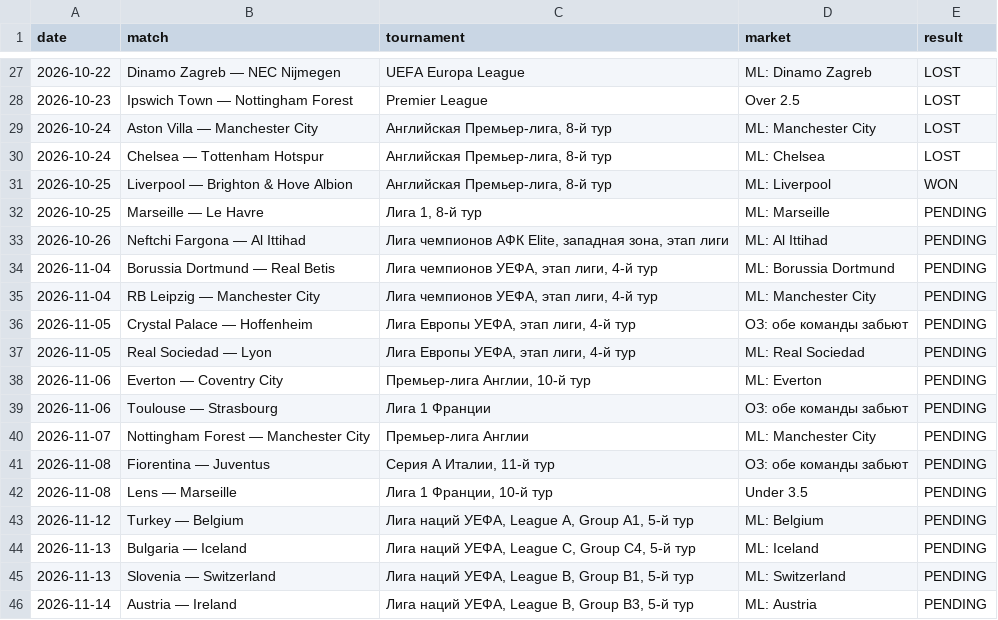
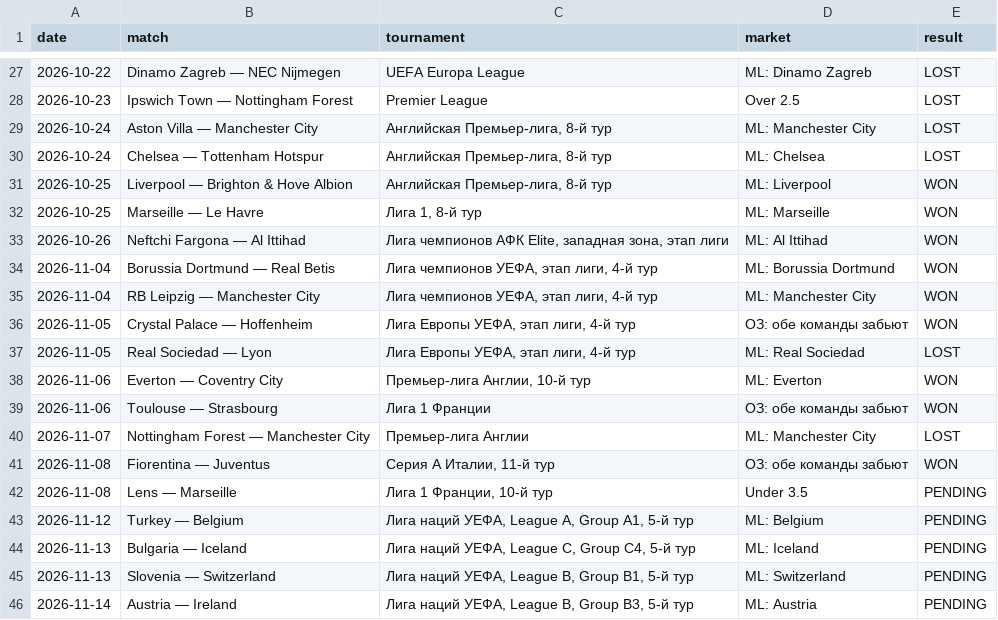
Before and after one commit to Abrukovs/football-daily-analysis, a CSV file: bets_journal.csv, drawn as a sheet; only a part is shown, gaps mark what is left out.

Commit message:
Обновить исходы прогнозов — партия 4/5
Исходы завершённых матчей сверены по ESPN и TheSportsDB.

```diff
--- a/bets_journal.csv
+++ b/bets_journal.csv
@@ -31,12 +31,12 @@ date,match,tournament,market,result
 2026-10-25,Liverpool — Brighton & Hove Albion,"Английская Премьер-лига, 8-й тур",ML: Liverpool,WON
-2026-10-25,Marseille — Le Havre,"Лига 1, 8-й тур",ML: Marseille,PENDING
-2026-10-26,Neftchi Fargona — Al Ittihad,"Лига чемпионов АФК Elite, западная зона, этап лиги",ML: Al Ittihad,PENDING
-2026-11-04,Borussia Dortmund — Real Betis,"Лига чемпионов УЕФА, этап лиги, 4-й тур",ML: Borussia Dortmund,PENDING
-2026-11-04,RB Leipzig — Manchester City,"Лига чемпионов УЕФА, этап лиги, 4-й тур",ML: Manchester City,PENDING
-2026-11-05,Crystal Palace — Hoffenheim,"Лига Европы УЕФА, этап лиги, 4-й тур",ОЗ: обе команды забьют,PENDING
-2026-11-05,Real Sociedad — Lyon,"Лига Европы УЕФА, этап лиги, 4-й тур",ML: Real Sociedad,PENDING
-2026-11-06,Everton — Coventry City,"Премьер-лига Англии, 10-й тур",ML: Everton,PENDING
-2026-11-06,Toulouse — Strasbourg,Лига 1 Франции,ОЗ: обе команды забьют,PENDING
-2026-11-07,Nottingham Forest — Manchester City,Премьер-лига Англии,ML: Manchester City,PENDING
-2026-11-08,Fiorentina — Juventus,"Серия A Италии, 11-й тур",ОЗ: обе команды забьют,PENDING
+2026-10-25,Marseille — Le Havre,"Лига 1, 8-й тур",ML: Marseille,WON
+2026-10-26,Neftchi Fargona — Al Ittihad,"Лига чемпионов АФК Elite, западная зона, этап лиги",ML: Al Ittihad,WON
+2026-11-04,Borussia Dortmund — Real Betis,"Лига чемпионов УЕФА, этап лиги, 4-й тур",ML: Borussia Dortmund,WON
+2026-11-04,RB Leipzig — Manchester City,"Лига чемпионов УЕФА, этап лиги, 4-й тур",ML: Manchester City,WON
+2026-11-05,Crystal Palace — Hoffenheim,"Лига Европы УЕФА, этап лиги, 4-й тур",ОЗ: обе команды забьют,WON
+2026-11-05,Real Sociedad — Lyon,"Лига Европы УЕФА, этап лиги, 4-й тур",ML: Real Sociedad,LOST
+2026-11-06,Everton — Coventry City,"Премьер-лига Англии, 10-й тур",ML: Everton,WON
+2026-11-06,Toulouse — Strasbourg,Лига 1 Франции,ОЗ: обе команды забьют,WON
+2026-11-07,Nottingham Forest — Manchester City,Премьер-лига Англии,ML: Manchester City,LOST
+2026-11-08,Fiorentina — Juventus,"Серия A Италии, 11-й тур",ОЗ: обе команды забьют,WON
 2026-11-08,Lens — Marseille,"Лига 1 Франции, 10-й тур",Under 3.5,PENDING
```
